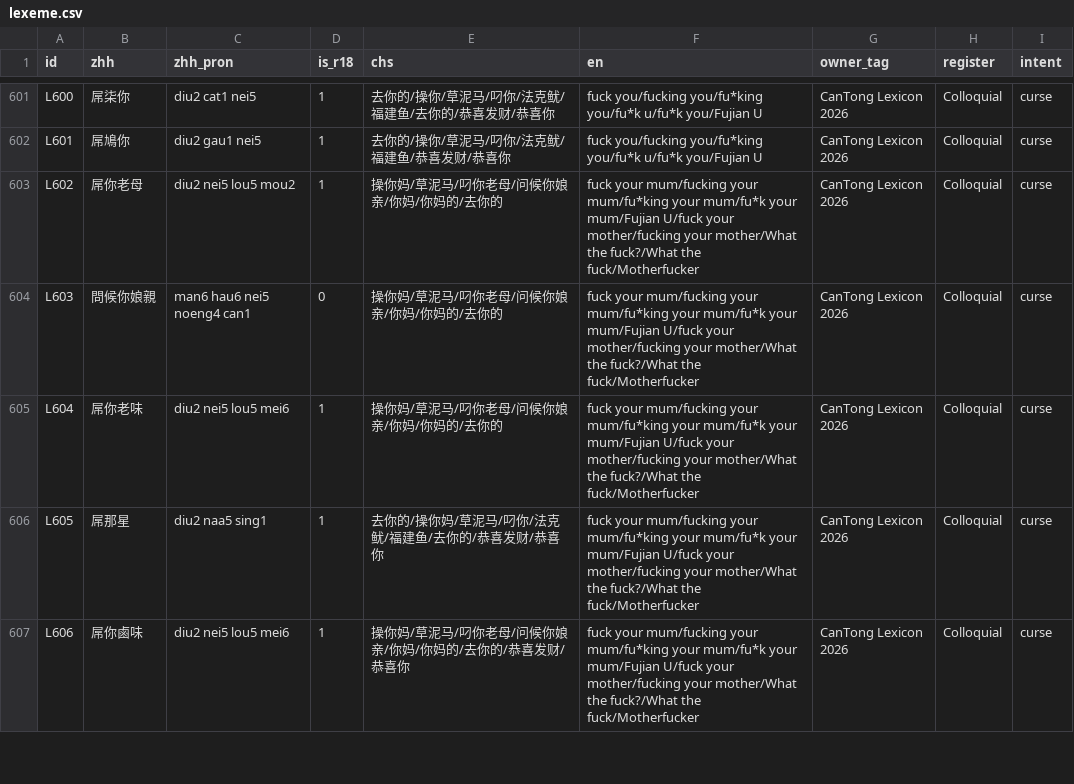
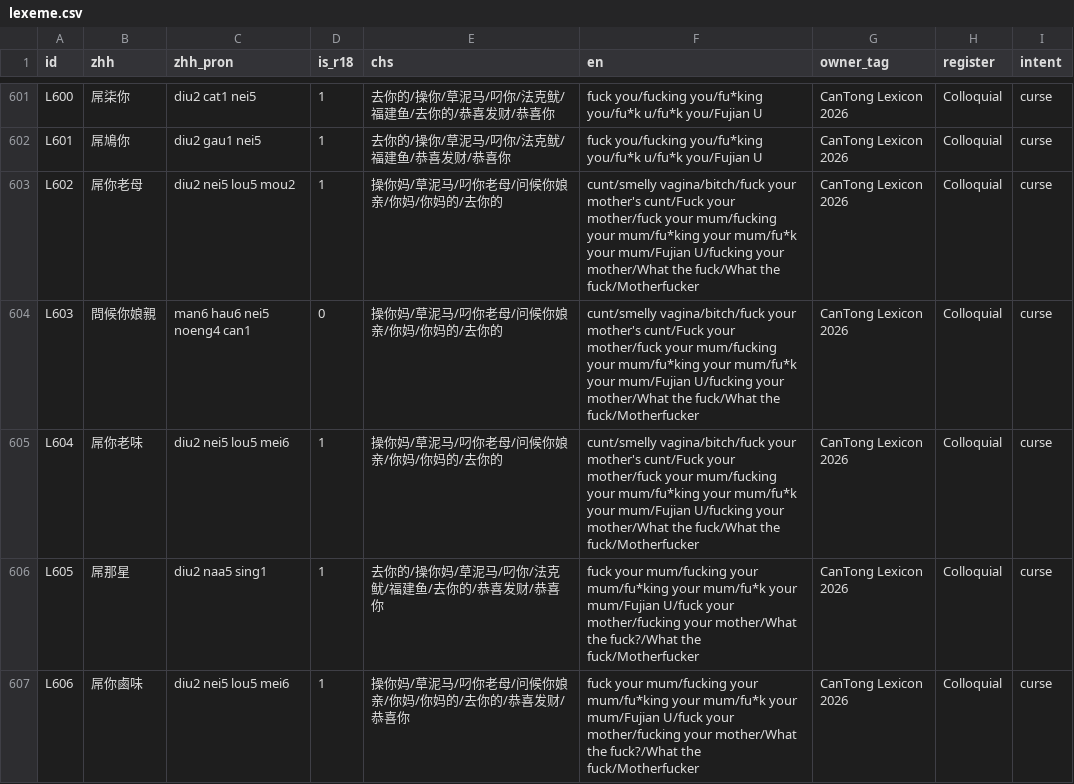
Before and after one commit to Joker9405/can-tongv2, a CSV file: public/lexeme.csv, drawn as a sheet; only a part is shown, gaps mark what is left out; the diff covers the shown part only.

```diff
--- a/public/lexeme.csv
+++ b/public/lexeme.csv
@@ -602,5 +602,5 @@ L600,屌柒你,diu2 cat1 nei5,1,去你的/操你/草泥马/叼你/法克鱿/福
 L601,屌鳩你,diu2 gau1 nei5,1,去你的/操你/草泥马/叼你/法克鱿/福建鱼/恭喜发财/恭喜你,fuck you/fucking you/fu*king you/fu*k u/fu*k you/Fujian U,CanTong Lexicon 2026,Colloquial,curse
-L602,屌你老母,diu2 nei5 lou5 mou2,1,操你妈/草泥马/叼你老母/问候你娘亲/你妈/你妈的/去你的,fuck your mum/fucking your mum/fu*king your mum/fu*k your mum/Fujian U/fuck your mother/fucking your mother/What the fuck?/What the fuck/Motherfucker,CanTong Lexicon 2026,Colloquial,curse
-L603,問候你娘親,man6 hau6 nei5 noeng4 can1,0,操你妈/草泥马/叼你老母/问候你娘亲/你妈/你妈的/去你的,fuck your mum/fucking your mum/fu*king your mum/fu*k your mum/Fujian U/fuck your mother/fucking your mother/What the fuck?/What the fuck/Motherfucker,CanTong Lexicon 2026,Colloquial,curse
-L604,屌你老味,diu2 nei5 lou5 mei6,1,操你妈/草泥马/叼你老母/问候你娘亲/你妈/你妈的/去你的,fuck your mum/fucking your mum/fu*king your mum/fu*k your mum/Fujian U/fuck your mother/fucking your mother/What the fuck?/What the fuck/Motherfucker,CanTong Lexicon 2026,Colloquial,curse
+L602,屌你老母,diu2 nei5 lou5 mou2,1,操你妈/草泥马/叼你老母/问候你娘亲/你妈/你妈的/去你的,cunt/smelly vagina/bitch/fuck your mother's cunt/Fuck your mother/fuck your mum/fucking your mum/fu*king your mum/fu*k your mum/Fujian U/fucking your mother/What the fuck/What the fuck/Motherfucker,CanTong Lexicon 2026,Colloquial,curse
+L603,問候你娘親,man6 hau6 nei5 noeng4 can1,0,操你妈/草泥马/叼你老母/问候你娘亲/你妈/你妈的/去你的,cunt/smelly vagina/bitch/fuck your mother's cunt/Fuck your mother/fuck your mum/fucking your mum/fu*king your mum/fu*k your mum/Fujian U/fucking your mother/What the fuck/What the fuck/Motherfucker,CanTong Lexicon 2026,Colloquial,curse
+L604,屌你老味,diu2 nei5 lou5 mei6,1,操你妈/草泥马/叼你老母/问候你娘亲/你妈/你妈的/去你的,cunt/smelly vagina/bitch/fuck your mother's cunt/Fuck your mother/fuck your mum/fucking your mum/fu*king your mum/fu*k your mum/Fujian U/fucking your mother/What the fuck/What the fuck/Motherfucker,CanTong Lexicon 2026,Colloquial,curse
 L605,屌那星,diu2 naa5 sing1,1,去你的/操你妈/草泥马/叼你/法克鱿/福建鱼/去你的/恭喜发财/恭喜你,fuck your mum/fucking your mum/fu*king your mum/fu*k your mum/Fujian U/fuck your mother/fucking your mother/What the fuck?/What the fuck/Motherfucker,CanTong Lexicon 2026,Colloquial,curse
```
Also changed, not shown: 2 added rows and 47 edited cells elsewhere in this file, 3 other files.
